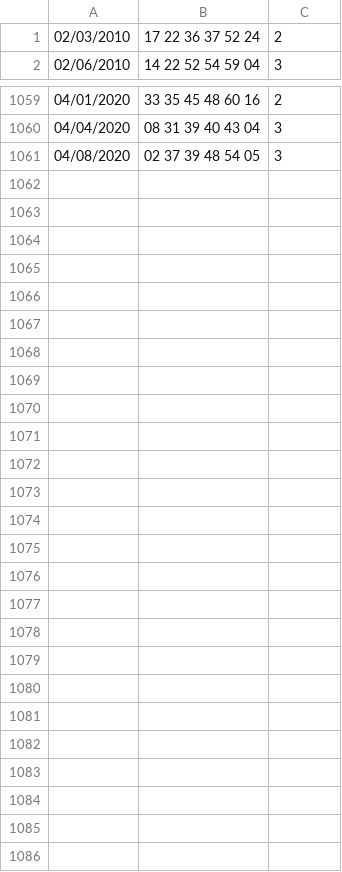
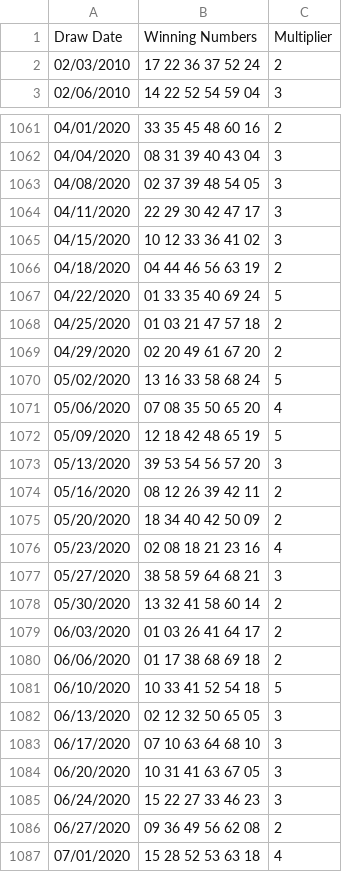
Before and after one commit to cedy/powerball-numbers-generator-and-api, a CSV file: generator_txt/historical_data.csv, drawn as a sheet; only a part is shown, gaps mark what is left out; the diff covers the shown part only; the diff names each change by its address in the sheet, - before the commit and + after, or states it on an @@ line.

Commit message:
Fix: api page starts from 0, web from 1. Refresh historical data, add INSERT IGNORE

```diff
--- a/generator_txt/historical_data.csv
+++ b/generator_txt/historical_data.csv
+row 1: Draw Date | Winning Numbers | Multiplier
+row 1064: 04/11/2020 | 22 29 30 42 47 17 | 3
+row 1065: 04/15/2020 | 10 12 33 36 41 02 | 3
+row 1066: 04/18/2020 | 04 44 46 56 63 19 | 2
+row 1067: 04/22/2020 | 01 33 35 40 69 24 | 5
+row 1068: 04/25/2020 | 01 03 21 47 57 18 | 2
+row 1069: 04/29/2020 | 02 20 49 61 67 20 | 2
+row 1070: 05/02/2020 | 13 16 33 58 68 24 | 5
+row 1071: 05/06/2020 | 07 08 35 50 65 20 | 4
+row 1072: 05/09/2020 | 12 18 42 48 65 19 | 5
+row 1073: 05/13/2020 | 39 53 54 56 57 20 | 3
+row 1074: 05/16/2020 | 08 12 26 39 42 11 | 2
+row 1075: 05/20/2020 | 18 34 40 42 50 09 | 2
+row 1076: 05/23/2020 | 02 08 18 21 23 16 | 4
+row 1077: 05/27/2020 | 38 58 59 64 68 21 | 3
+row 1078: 05/30/2020 | 13 32 41 58 60 14 | 2
+row 1079: 06/03/2020 | 01 03 26 41 64 17 | 2
+row 1080: 06/06/2020 | 01 17 38 68 69 18 | 2
+row 1081: 06/10/2020 | 10 33 41 52 54 18 | 5
+row 1082: 06/13/2020 | 02 12 32 50 65 05 | 3
+row 1083: 06/17/2020 | 07 10 63 64 68 10 | 3
+row 1084: 06/20/2020 | 10 31 41 63 67 05 | 3
+row 1085: 06/24/2020 | 15 22 27 33 46 23 | 3
+row 1086: 06/27/2020 | 09 36 49 56 62 08 | 2
+row 1087: 07/01/2020 | 15 28 52 53 63 18 | 4
```
Also changed, not shown: 1 added row elsewhere in this file, 14 other files.
